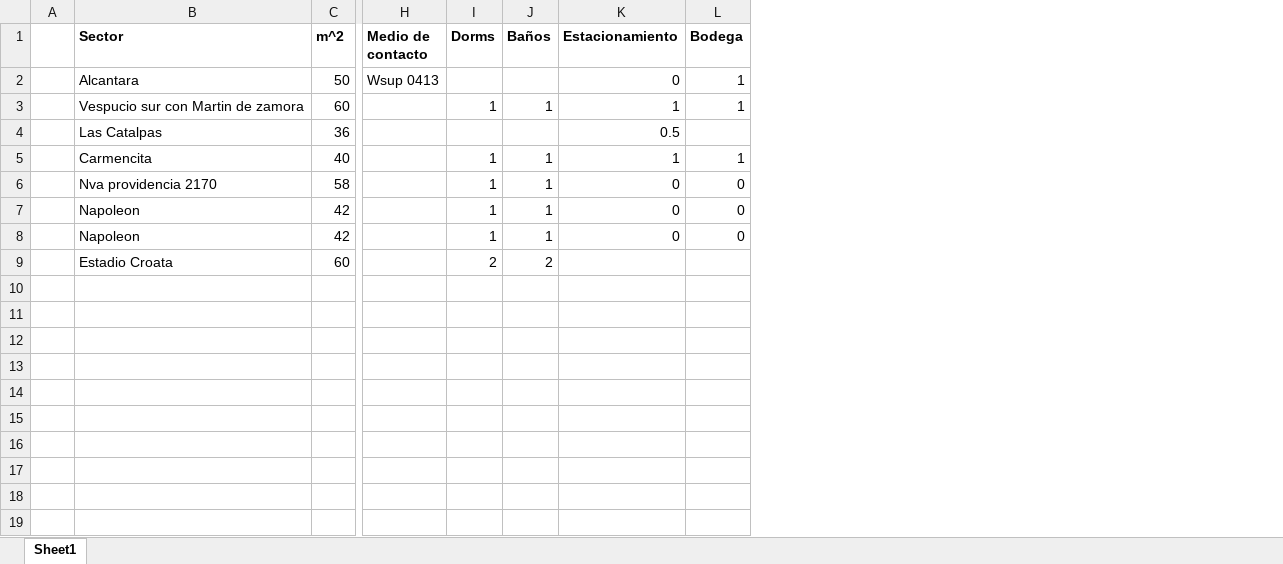
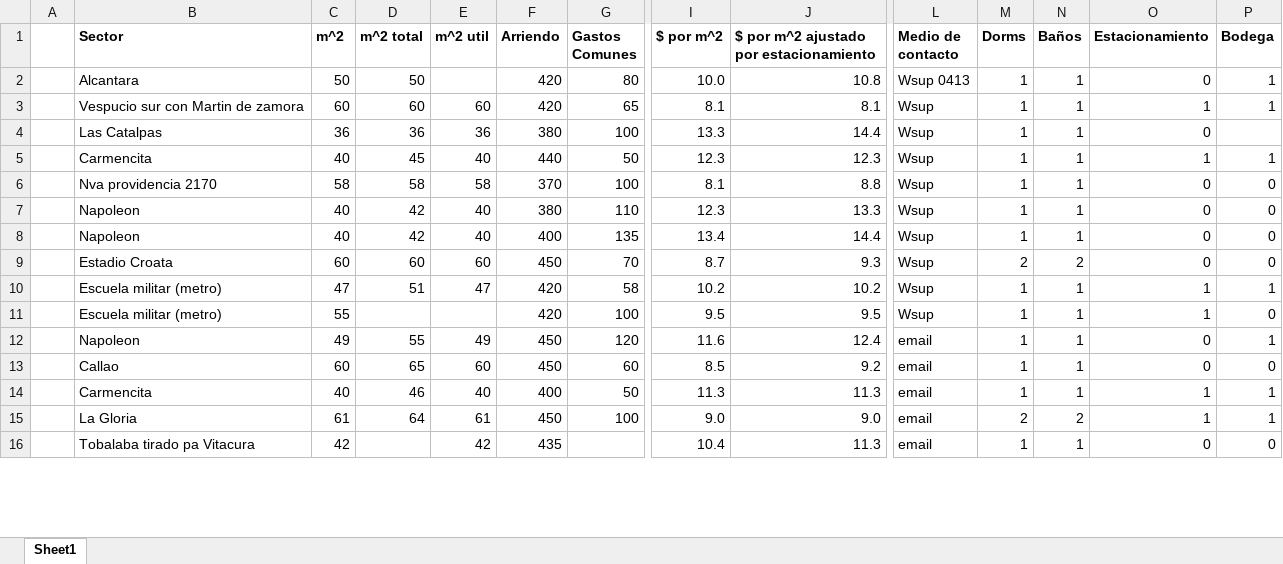
Before and after one commit to Roguez84/First-Test, an Excel workbook: dptos.xlsx, sheet Sheet1, drawn as a sheet; only a part is shown, gaps mark what is left out; values as stored, in another font and other column widths than the file's, no borders; conditional formats not drawn; removed rows and columns are numbered as before the commit, all else as after; rows hold the shown columns only; the diff covers the shown part only; the diff names each change by its address in the sheet, - before the commit and + after, or states it on an @@ line.

Commit message:
Added New $/m^2 metric for analysis

```diff
--- a/dptos.xlsx (sheet Sheet1)
+++ b/dptos.xlsx (sheet Sheet1)
@@ column D (m^2 total) unhidden, rows 2-9: 50 | 60 | 36 | 45 | 58 | 42 | 42 | 60 @@
@@ column E (m^2 util) unhidden, rows 3-9: 60 | 36 | 40 | 58 | 40 | 40 | 60 @@
+column F (Arriendo), rows 2-9: 420 | 420 | 380 | 440 | 370 | 380 | 400 | 450
+column G (Gastos Comunes), rows 2-9: 80 | 65 | 100 | 50 | 100 | 110 | 135 | 70
+column I ($ por m^2), rows 2-9: 10.0 | 8.1 | 13.3 | 12.3 | 8.1 | 12.3 | 13.4 | 8.7
+column J, rows 1-9: $ por m^2 ajustado por estacionamiento | 10.8 | 8.1 | 14.4 | 12.3 | 8.8 | 13.3 | 14.4 | 9.3
-M2 (Dorms): (empty)
+M2 (Dorms): 1
-N2 (Baños): (empty)
+N2 (Baños): 1
-L3:L9 (Medio de contacto): (empty)
+L3:L9 (Medio de contacto): Wsup
-M4 (Dorms): (empty)
+M4 (Dorms): 1
-N4 (Baños): (empty)
+N4 (Baños): 1
-O4 (Estacionamiento): 0.5
+O4 (Estacionamiento): 0
-C7:C8 (m^2): 42
+C7:C8 (m^2): 40
-O9 (Estacionamiento): (empty)
+O9 (Estacionamiento): 0
-P9 (Bodega): (empty)
+P9 (Bodega): 0
-row 10: (empty)
-row 11: (empty)
-row 12: (empty)
-row 13: (empty)
-row 14: (empty)
-row 15: (empty)
-row 16: (empty)
-row 17: (empty)
-row 18: (empty)
-row 19: (empty)
+row 10:  | Escuela militar (metro) | 47 | 51 | 47 | 420 | 58 | 10.2 | 10.2 | Wsup | 1 | 1 | 1 | 1
+row 11:  | Escuela militar (metro) | 55 |  |  | 420 | 100 | 9.5 | 9.5 | Wsup | 1 | 1 | 1 | 0
+row 12:  | Napoleon | 49 | 55 | 49 | 450 | 120 | 11.6 | 12.4 | email | 1 | 1 | 0 | 1
+row 13:  | Callao | 60 | 65 | 60 | 450 | 60 | 8.5 | 9.2 | email | 1 | 1 | 0 | 0
+row 14:  | Carmencita | 40 | 46 | 40 | 400 | 50 | 11.3 | 11.3 | email | 1 | 1 | 1 | 1
+row 15:  | La Gloria | 61 | 64 | 61 | 450 | 100 | 9.0 | 9.0 | email | 2 | 2 | 1 | 1
+row 16:  | Tobalaba tirado pa Vitacura | 42 |  | 42 | 435 |  | 10.4 | 11.3 | email | 1 | 1 | 0 | 0
```
Also changed, not shown: 5 added rows elsewhere in this sheet, formulas that keep their value.
